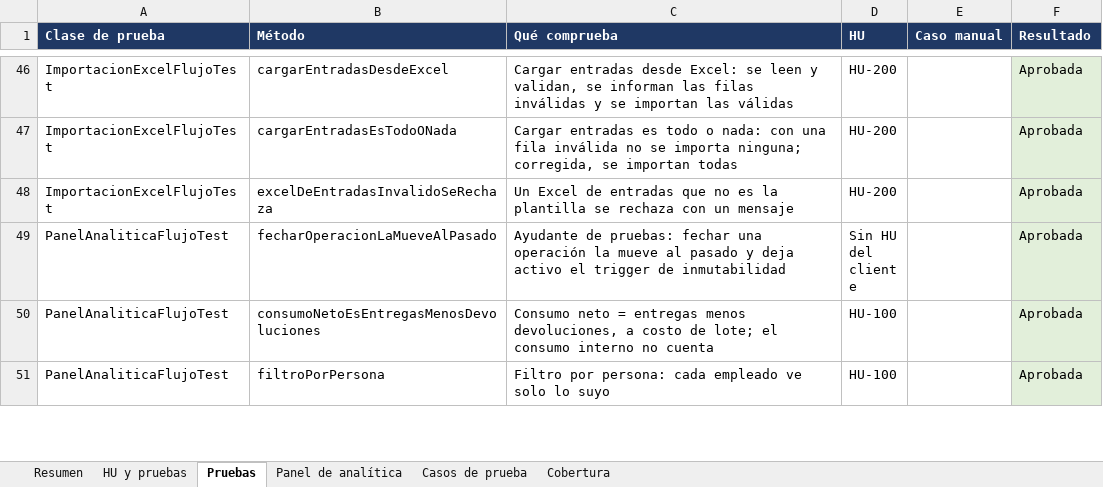
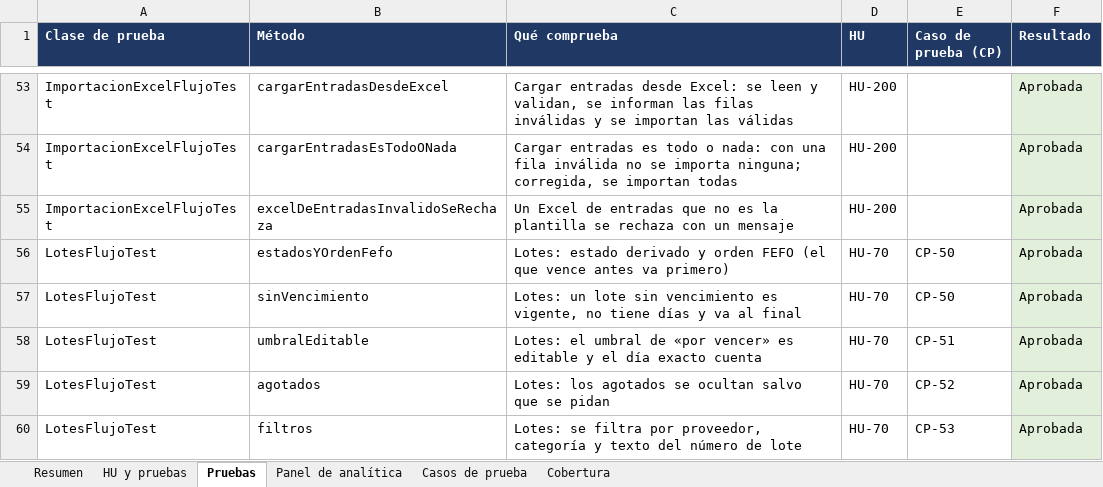
Before and after one commit to ezequielesq/SAN-BERNARDO-MALLEN-GONZALEZ-PTY4614-002D-EQUIPO-3, an Excel workbook: FASE 2/EVIDENCIAS PROYECTO/EVIDENCIAS DE DOCUMENTACIÓN/MATRIZ DE TRAZABILIDAD.xlsx, sheet Pruebas, drawn as a sheet; only a part is shown, gaps mark what is left out; the shorter side is filled out with more unchanged rows; values as stored, in another font and other column widths than the file's, no borders; the diff covers the shown part only; the diff names each change by its address in the sheet, - before the commit and + after, or states it on an @@ line.

```diff
--- a/FASE 2/EVIDENCIAS PROYECTO/EVIDENCIAS DE DOCUMENTACIÓN/MATRIZ DE TRAZABILIDAD.xlsx (sheet Pruebas)
+++ b/FASE 2/EVIDENCIAS PROYECTO/EVIDENCIAS DE DOCUMENTACIÓN/MATRIZ DE TRAZABILIDAD.xlsx (sheet Pruebas)
-E1: Caso manual
+E1: Caso de prueba (CP)
+row 56: LotesFlujoTest | estadosYOrdenFefo | Lotes: estado derivado y orden FEFO (el que vence antes va primero) | HU-70 | CP-50 | Aprobada
+row 57: LotesFlujoTest | sinVencimiento | Lotes: un lote sin vencimiento es vigente, no tiene días y va al final | HU-70 | CP-50 | Aprobada
+row 58: LotesFlujoTest | umbralEditable | Lotes: el umbral de «por vencer» es editable y el día exacto cuenta | HU-70 | CP-51 | Aprobada
+row 59: LotesFlujoTest | agotados | Lotes: los agotados se ocultan salvo que se pidan | HU-70 | CP-52 | Aprobada
+row 60: LotesFlujoTest | filtros | Lotes: se filtra por proveedor, categoría y texto del número de lote | HU-70 | CP-53 | Aprobada
```
Also changed, not shown: 35 added rows elsewhere in this sheet, sheet Casos de prueba, sheet HU y pruebas, sheet Panel de analítica, sheet Resumen, sheet Cobertura, FASE 2/EVIDENCIAS PROYECTO/EVIDENCIAS DE DOCUMENTACIÓN/SMART_RDP_MATRIZ_TRAZABILIDAD_ACT-40.xlsx, FASE 2/EVIDENCIAS PROYECTO/EVIDENCIAS DE DOCUMENTACIÓN/SMART_RDP_PLAN_DE_PRUEBAS_ACT-100.xlsx, 1 other file.
